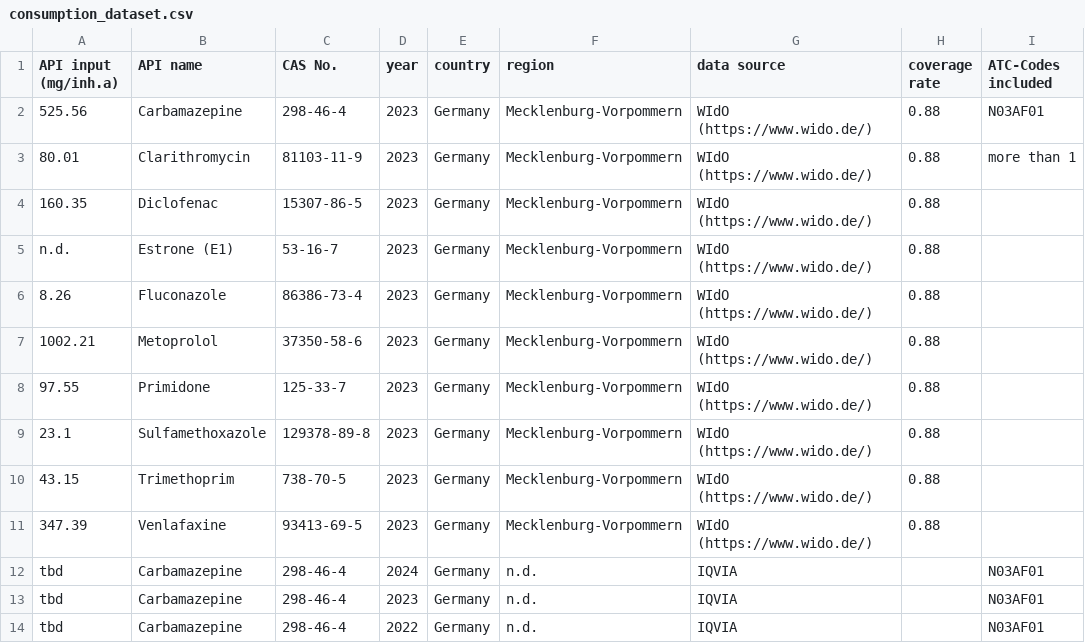
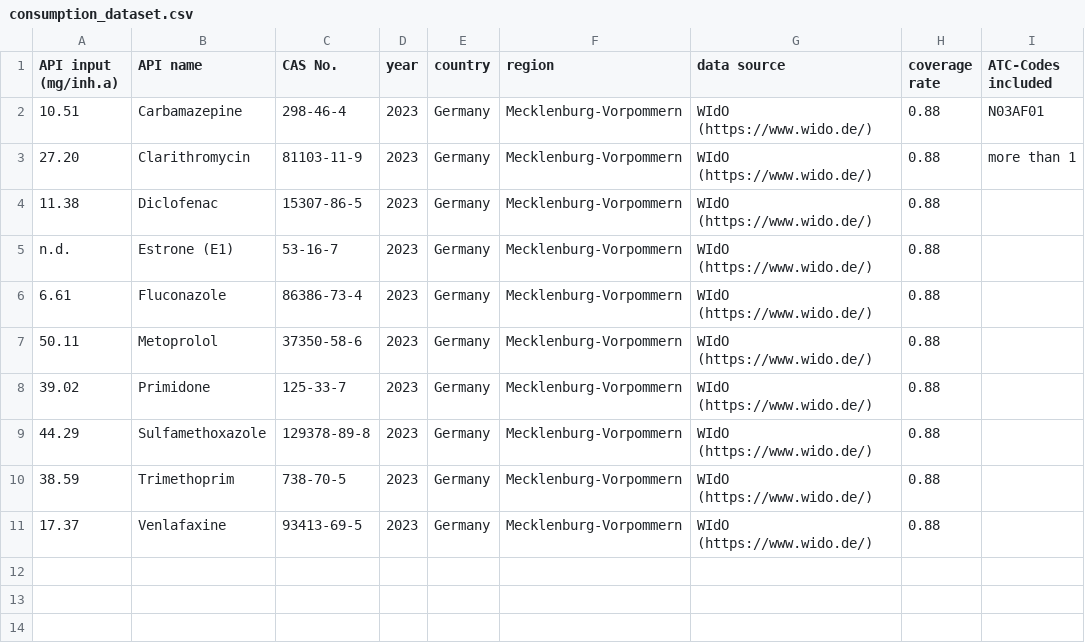
Before and after one commit to cridrive66/APRIORA, a CSV file: consumption_dataset.csv, drawn as a sheet.

Commit message:
datasets updated

```diff
--- a/consumption_dataset.csv
+++ b/consumption_dataset.csv
@@ -1,14 +1,11 @@
 API input (mg/inh.a),API name,CAS No.,year,country,region,data source,coverage rate,ATC-Codes included
-525.56,Carbamazepine,298-46-4,2023,Germany,Mecklenburg-Vorpommern,WIdO (https://www.wido.de/),0.88,N03AF01
-80.01,Clarithromycin,81103-11-9,2023,Germany,Mecklenburg-Vorpommern,WIdO (https://www.wido.de/),0.88,more than 1
-160.35,Diclofenac,15307-86-5,2023,Germany,Mecklenburg-Vorpommern,WIdO (https://www.wido.de/),0.88,
+10.51,Carbamazepine,298-46-4,2023,Germany,Mecklenburg-Vorpommern,WIdO (https://www.wido.de/),0.88,N03AF01
+27.20,Clarithromycin,81103-11-9,2023,Germany,Mecklenburg-Vorpommern,WIdO (https://www.wido.de/),0.88,more than 1
+11.38,Diclofenac,15307-86-5,2023,Germany,Mecklenburg-Vorpommern,WIdO (https://www.wido.de/),0.88,
 n.d.,Estrone (E1),53-16-7,2023,Germany,Mecklenburg-Vorpommern,WIdO (https://www.wido.de/),0.88,
-8.26,Fluconazole,86386-73-4,2023,Germany,Mecklenburg-Vorpommern,WIdO (https://www.wido.de/),0.88,
-1002.21,Metoprolol,37350-58-6,2023,Germany,Mecklenburg-Vorpommern,WIdO (https://www.wido.de/),0.88,
-97.55,Primidone,125-33-7,2023,Germany,Mecklenburg-Vorpommern,WIdO (https://www.wido.de/),0.88,
-23.1,Sulfamethoxazole,129378-89-8,2023,Germany,Mecklenburg-Vorpommern,WIdO (https://www.wido.de/),0.88,
-43.15,Trimethoprim,738-70-5,2023,Germany,Mecklenburg-Vorpommern,WIdO (https://www.wido.de/),0.88,
-347.39,Venlafaxine,93413-69-5,2023,Germany,Mecklenburg-Vorpommern,WIdO (https://www.wido.de/),0.88,
-tbd,Carbamazepine,298-46-4,2024,Germany,n.d.,IQVIA,,N03AF01
-tbd,Carbamazepine,298-46-4,2023,Germany,n.d.,IQVIA,,N03AF01
-tbd,Carbamazepine,298-46-4,2022,Germany,n.d.,IQVIA,,N03AF01
+6.61,Fluconazole,86386-73-4,2023,Germany,Mecklenburg-Vorpommern,WIdO (https://www.wido.de/),0.88,
+50.11,Metoprolol,37350-58-6,2023,Germany,Mecklenburg-Vorpommern,WIdO (https://www.wido.de/),0.88,
+39.02,Primidone,125-33-7,2023,Germany,Mecklenburg-Vorpommern,WIdO (https://www.wido.de/),0.88,
+44.29,Sulfamethoxazole,129378-89-8,2023,Germany,Mecklenburg-Vorpommern,WIdO (https://www.wido.de/),0.88,
+38.59,Trimethoprim,738-70-5,2023,Germany,Mecklenburg-Vorpommern,WIdO (https://www.wido.de/),0.88,
+17.37,Venlafaxine,93413-69-5,2023,Germany,Mecklenburg-Vorpommern,WIdO (https://www.wido.de/),0.88
```
Also changed, not shown: removal_rates.csv.
